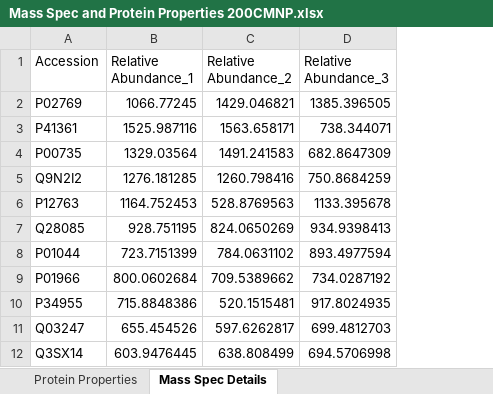
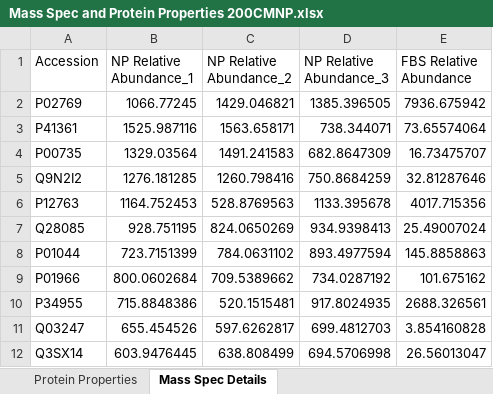
Before and after one commit to Gustavo-Sosa1/swnt-protein-corona-ML, an Excel workbook: data/Mass Spec and Protein Properties 200CMNP.xlsx, sheet Mass Spec Details, drawn as a sheet; only a part is shown; values as stored, in another font and other column widths than the file's, no borders; the diff names each change by its address in the sheet, - before the commit and + after, or states it on an @@ line.

Commit message:
finished all data preproccessing before thresholding

```diff
--- a/data/Mass Spec and Protein Properties 200CMNP.xlsx (sheet Mass Spec Details)
+++ b/data/Mass Spec and Protein Properties 200CMNP.xlsx (sheet Mass Spec Details)
+column E (FBS Relative Abundance), rows 2-12: 7936.675942 | 73.65574064 | 16.73475707 | 32.81287646 | 4017.715356 | 25.49007024 | 145.8858863 | 101.675162 | 2688.326561 | 3.854160828 | 26.56013047
-B1: Relative Abundance_1
+B1: NP Relative Abundance_1
-C1: Relative Abundance_2
+C1: NP Relative Abundance_2
-D1: Relative Abundance_3
+D1: NP Relative Abundance_3
```
Also changed, not shown: 2 other files.
